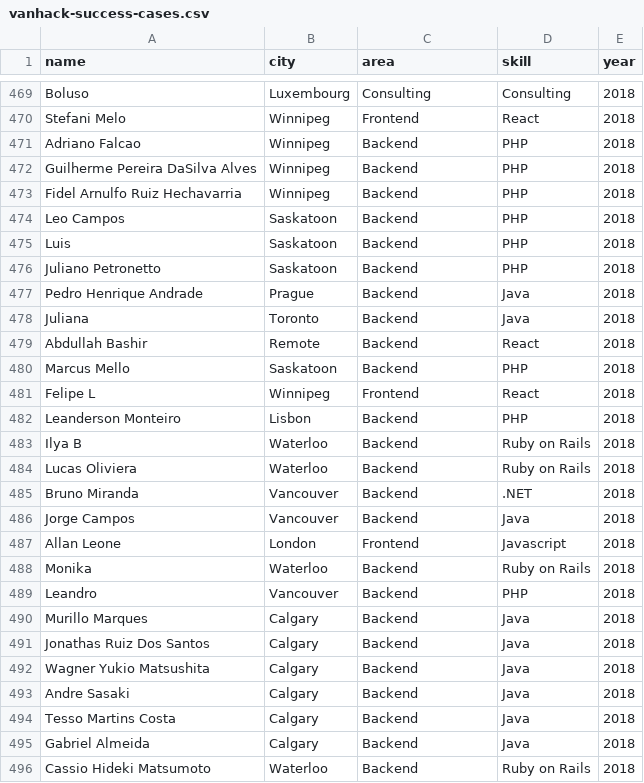
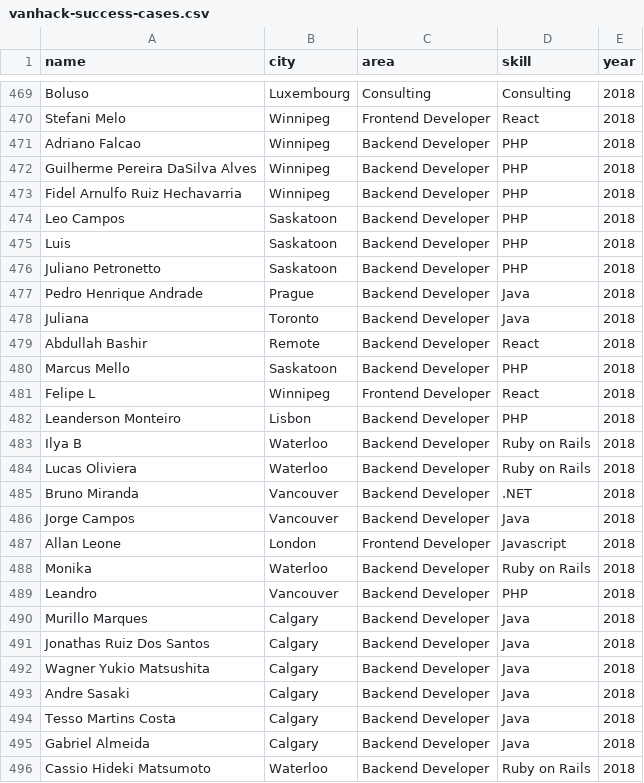
Before and after one commit to Macrichie/hiring-success-case, a CSV file: vanhack-success-cases.csv, drawn as a sheet; only a part is shown, gaps mark what is left out; the diff covers the shown part only.

```diff
--- a/vanhack-success-cases.csv
+++ b/vanhack-success-cases.csv
@@ -470,27 +470,27 @@ Boluso ,Luxembourg,Consulting,Consulting,2018
-Stefani Melo,Winnipeg ,Frontend,React,2018
-Adriano Falcao ,Winnipeg ,Backend,PHP,2018
-Guilherme Pereira DaSilva Alves,Winnipeg ,Backend,PHP,2018
-Fidel Arnulfo Ruiz Hechavarria,Winnipeg ,Backend,PHP,2018
-Leo Campos,Saskatoon,Backend,PHP,2018
-Luis,Saskatoon,Backend,PHP,2018
-Juliano Petronetto,Saskatoon,Backend,PHP,2018
-Pedro Henrique Andrade,Prague,Backend,Java,2018
-Juliana,Toronto,Backend,Java,2018
-Abdullah Bashir,Remote,Backend,React,2018
-Marcus Mello,Saskatoon,Backend,PHP,2018
-Felipe L,Winnipeg ,Frontend,React,2018
-Leanderson Monteiro,Lisbon,Backend,PHP,2018
-Ilya B,Waterloo,Backend,Ruby on Rails,2018
-Lucas Oliviera,Waterloo,Backend,Ruby on Rails,2018
-Bruno Miranda,Vancouver,Backend,.NET,2018
-Jorge Campos ,Vancouver,Backend,Java,2018
-Allan Leone,London,Frontend,Javascript,2018
-Monika,Waterloo,Backend,Ruby on Rails,2018
-Leandro,Vancouver,Backend,PHP,2018
-Murillo Marques,Calgary,Backend,Java,2018
-Jonathas Ruiz Dos Santos,Calgary,Backend,Java,2018
-Wagner Yukio Matsushita,Calgary,Backend,Java,2018
-Andre Sasaki,Calgary,Backend,Java,2018
-Tesso Martins Costa,Calgary,Backend,Java,2018
-Gabriel Almeida,Calgary,Backend,Java,2018
-Cassio Hideki Matsumoto,Waterloo,Backend,Ruby on Rails,2018
+Stefani Melo,Winnipeg,Frontend Developer,React,2018
+Adriano Falcao,Winnipeg,Backend Developer,PHP,2018
+Guilherme Pereira DaSilva Alves,Winnipeg,Backend Developer,PHP,2018
+Fidel Arnulfo Ruiz Hechavarria,Winnipeg,Backend Developer,PHP,2018
+Leo Campos,Saskatoon,Backend Developer,PHP,2018
+Luis,Saskatoon,Backend Developer,PHP,2018
+Juliano Petronetto,Saskatoon,Backend Developer,PHP,2018
+Pedro Henrique Andrade,Prague,Backend Developer,Java,2018
+Juliana,Toronto,Backend Developer,Java,2018
+Abdullah Bashir,Remote,Backend Developer,React,2018
+Marcus Mello,Saskatoon,Backend Developer,PHP,2018
+Felipe L,Winnipeg,Frontend Developer,React,2018
+Leanderson Monteiro,Lisbon,Backend Developer,PHP,2018
+Ilya B,Waterloo,Backend Developer,Ruby on Rails,2018
+Lucas Oliviera,Waterloo,Backend Developer,Ruby on Rails,2018
+Bruno Miranda,Vancouver,Backend Developer,.NET,2018
+Jorge Campos,Vancouver,Backend Developer,Java,2018
+Allan Leone,London,Frontend Developer,Javascript,2018
+Monika,Waterloo,Backend Developer,Ruby on Rails,2018
+Leandro,Vancouver,Backend Developer,PHP,2018
+Murillo Marques,Calgary,Backend Developer,Java,2018
+Jonathas Ruiz Dos Santos,Calgary,Backend Developer,Java,2018
+Wagner Yukio Matsushita,Calgary,Backend Developer,Java,2018
+Andre Sasaki,Calgary,Backend Developer,Java,2018
+Tesso Martins Costa,Calgary,Backend Developer,Java,2018
+Gabriel Almeida,Calgary,Backend Developer,Java,2018
+Cassio Hideki Matsumoto,Waterloo,Backend Developer,Ruby on Rails,2018
```
Also changed, not shown: 59 edited cells elsewhere in this file.
